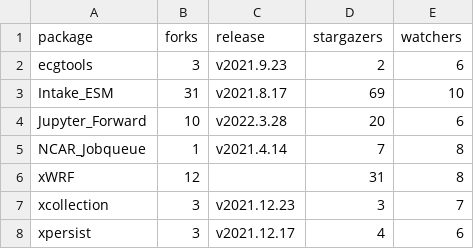
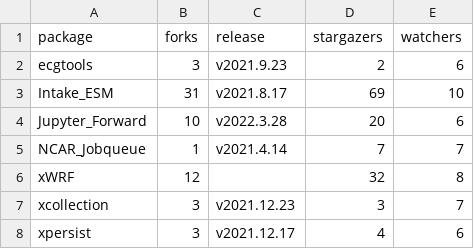
Before and after one commit to ncar-xdev/ncar-xdev.github.io, a CSV file: data/github_repos.csv, drawn as a sheet.

```diff
--- a/data/github_repos.csv
+++ b/data/github_repos.csv
@@ -4,4 +4,4 @@ Intake_ESM,31,v2021.8.17,69,10
 Jupyter_Forward,10,v2022.3.28,20,6
-NCAR_Jobqueue,1,v2021.4.14,7,8
-xWRF,12,,31,8
+NCAR_Jobqueue,1,v2021.4.14,7,7
+xWRF,12,,32,8
 xcollection,3,v2021.12.23,3,7
```
Also changed, not shown: data/github_commits.csv, data/github_issues.csv, 1 other file.
